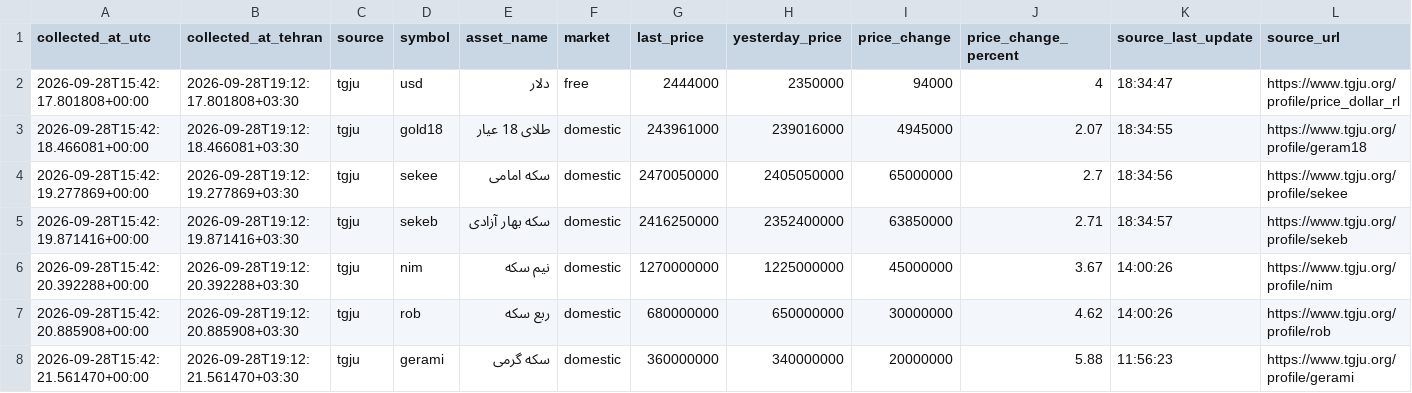
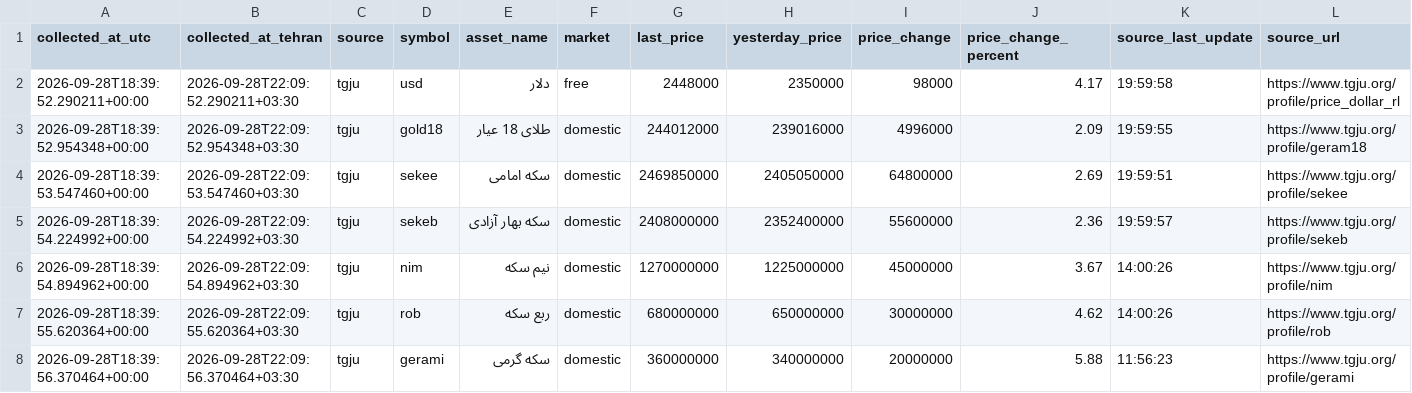
Before and after one commit to mahdi-price-monitor/price-monitor, a CSV file: data/tgju_market_latest.csv, drawn as a sheet.

```diff
--- a/data/tgju_market_latest.csv
+++ b/data/tgju_market_latest.csv
@@ -1,8 +1,8 @@
 collected_at_utc,collected_at_tehran,source,symbol,asset_name,market,last_price,yesterday_price,price_change,price_change_percent,source_last_update,source_url
-2026-09-28T15:42:17.801808+00:00,2026-09-28T19:12:17.801808+03:30,tgju,usd,دلار,free,2444000,2350000,94000,4,18:34:47,https://www.tgju.org/profile/price_dollar_rl
-2026-09-28T15:42:18.466081+00:00,2026-09-28T19:12:18.466081+03:30,tgju,gold18,طلای 18 عیار,domestic,243961000,239016000,4945000,2.07,18:34:55,https://www.tgju.org/profile/geram18
-2026-09-28T15:42:19.277869+00:00,2026-09-28T19:12:19.277869+03:30,tgju,sekee,سکه امامی,domestic,2470050000,2405050000,65000000,2.7,18:34:56,https://www.tgju.org/profile/sekee
-2026-09-28T15:42:19.871416+00:00,2026-09-28T19:12:19.871416+03:30,tgju,sekeb,سکه بهار آزادی,domestic,2416250000,2352400000,63850000,2.71,18:34:57,https://www.tgju.org/profile/sekeb
-2026-09-28T15:42:20.392288+00:00,2026-09-28T19:12:20.392288+03:30,tgju,nim,نیم سکه,domestic,1270000000,1225000000,45000000,3.67,14:00:26,https://www.tgju.org/profile/nim
-2026-09-28T15:42:20.885908+00:00,2026-09-28T19:12:20.885908+03:30,tgju,rob,ربع سکه,domestic,680000000,650000000,30000000,4.62,14:00:26,https://www.tgju.org/profile/rob
-2026-09-28T15:42:21.561470+00:00,2026-09-28T19:12:21.561470+03:30,tgju,gerami,سکه گرمی,domestic,360000000,340000000,20000000,5.88,11:56:23,https://www.tgju.org/profile/gerami
+2026-09-28T18:39:52.290211+00:00,2026-09-28T22:09:52.290211+03:30,tgju,usd,دلار,free,2448000,2350000,98000,4.17,19:59:58,https://www.tgju.org/profile/price_dollar_rl
+2026-09-28T18:39:52.954348+00:00,2026-09-28T22:09:52.954348+03:30,tgju,gold18,طلای 18 عیار,domestic,244012000,239016000,4996000,2.09,19:59:55,https://www.tgju.org/profile/geram18
+2026-09-28T18:39:53.547460+00:00,2026-09-28T22:09:53.547460+03:30,tgju,sekee,سکه امامی,domestic,2469850000,2405050000,64800000,2.69,19:59:51,https://www.tgju.org/profile/sekee
+2026-09-28T18:39:54.224992+00:00,2026-09-28T22:09:54.224992+03:30,tgju,sekeb,سکه بهار آزادی,domestic,2408000000,2352400000,55600000,2.36,19:59:57,https://www.tgju.org/profile/sekeb
+2026-09-28T18:39:54.894962+00:00,2026-09-28T22:09:54.894962+03:30,tgju,nim,نیم سکه,domestic,1270000000,1225000000,45000000,3.67,14:00:26,https://www.tgju.org/profile/nim
+2026-09-28T18:39:55.620364+00:00,2026-09-28T22:09:55.620364+03:30,tgju,rob,ربع سکه,domestic,680000000,650000000,30000000,4.62,14:00:26,https://www.tgju.org/profile/rob
+2026-09-28T18:39:56.370464+00:00,2026-09-28T22:09:56.370464+03:30,tgju,gerami,سکه گرمی,domestic,360000000,340000000,20000000,5.88,11:56:23,https://www.tgju.org/profile/gerami
```
Also changed, not shown: data/tgju_dashboard.csv, data/tgju_market_history.csv, 1 other file.
